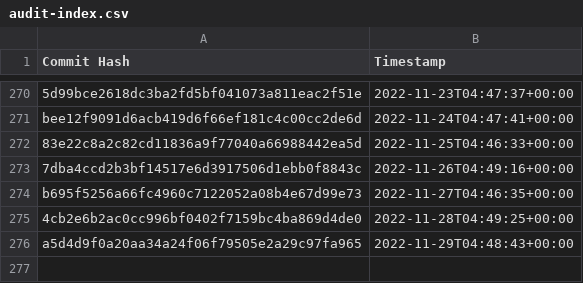
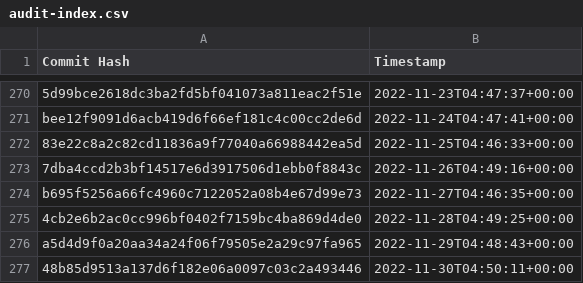
Before and after one commit to the-commons-project/vci-directory, a CSV file: logs/audit-index.csv, drawn as a sheet; only a part is shown, gaps mark what is left out.

Commit message:
added commit hash to audit index

```diff
--- a/logs/audit-index.csv
+++ b/logs/audit-index.csv
@@ -276 +276,2 @@ b695f5256a66fc4960c7122052a08b4e67d99e73, 2022-11-27T04:46:35+00:00
 a5d4d9f0a20aa34a24f06f79505e2a29c97fa965, 2022-11-29T04:48:43+00:00
+48b85d9513a137d6f182e06a0097c03c2a493446, 2022-11-30T04:50:11+00:00
```
